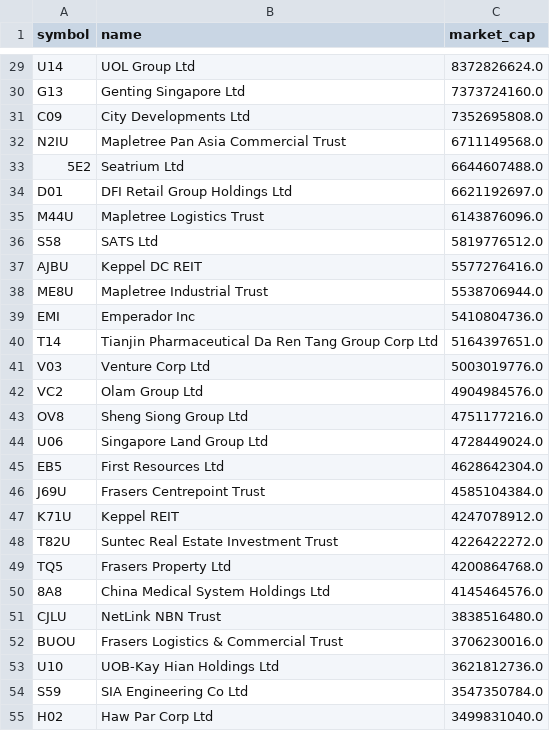
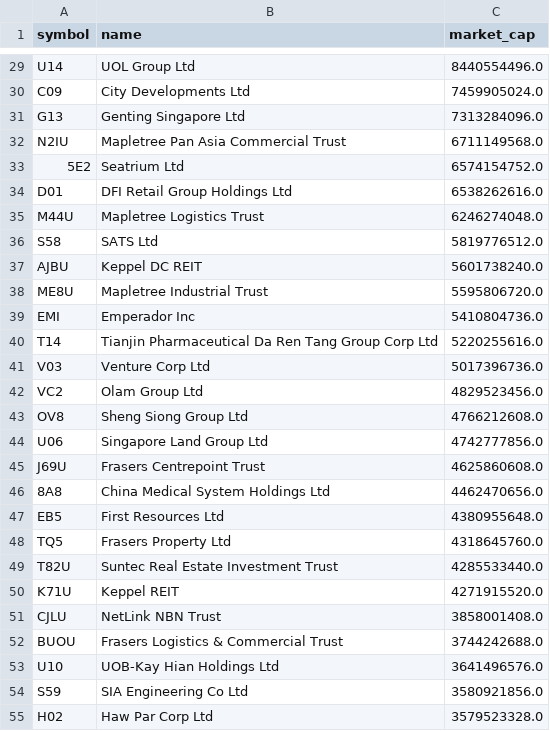
Before and after one commit to supertypeai/sgx_buyback_pipeline, a CSV file: data/sgx_top_100_mcap_companies.csv, drawn as a sheet; only a part is shown, gaps mark what is left out; removed rows and columns are numbered as before the commit, all else as after; the diff covers the shown part only; the diff names each change by its address in the sheet, - before the commit and + after, or states it on an @@ line.

```diff
--- a/data/sgx_top_100_mcap_companies.csv
+++ b/data/sgx_top_100_mcap_companies.csv
-C29 (market_cap): 8372826624.0
+C29 (market_cap): 8440554496.0
-row 30: G13 | Genting Singapore Ltd | 7373724160.0
-C30 (market_cap): 7352695808.0
+C30 (market_cap): 7459905024.0
+row 31: G13 | Genting Singapore Ltd | 7313284096.0
-C33 (market_cap): 6644607488.0
+C33 (market_cap): 6574154752.0
-C34 (market_cap): 6621192697.0
+C34 (market_cap): 6538262616.0
-C35 (market_cap): 6143876096.0
+C35 (market_cap): 6246274048.0
-C37 (market_cap): 5577276416.0
+C37 (market_cap): 5601738240.0
-C38 (market_cap): 5538706944.0
+C38 (market_cap): 5595806720.0
-C40 (market_cap): 5164397651.0
+C40 (market_cap): 5220255616.0
-C41 (market_cap): 5003019776.0
+C41 (market_cap): 5017396736.0
-C42 (market_cap): 4904984576.0
+C42 (market_cap): 4829523456.0
-C43 (market_cap): 4751177216.0
+C43 (market_cap): 4766212608.0
-C44 (market_cap): 4728449024.0
+C44 (market_cap): 4742777856.0
-row 45: EB5 | First Resources Ltd | 4628642304.0
-C45 (market_cap): 4585104384.0
+C45 (market_cap): 4625860608.0
-row 47: K71U | Keppel REIT | 4247078912.0
-row 48: T82U | Suntec Real Estate Investment Trust | 4226422272.0
-row 49: TQ5 | Frasers Property Ltd | 4200864768.0
-C46 (market_cap): 4145464576.0
+C46 (market_cap): 4462470656.0
+row 47: EB5 | First Resources Ltd | 4380955648.0
+row 48: TQ5 | Frasers Property Ltd | 4318645760.0
+row 49: T82U | Suntec Real Estate Investment Trust | 4285533440.0
+row 50: K71U | Keppel REIT | 4271915520.0
-C51 (market_cap): 3838516480.0
+C51 (market_cap): 3858001408.0
-C52 (market_cap): 3706230016.0
+C52 (market_cap): 3744242688.0
-C53 (market_cap): 3621812736.0
+C53 (market_cap): 3641496576.0
-C54 (market_cap): 3547350784.0
+C54 (market_cap): 3580921856.0
-C55 (market_cap): 3499831040.0
+C55 (market_cap): 3579523328.0
```
Also changed, not shown: 8 added rows, 8 removed rows and 51 edited cells elsewhere in this file, data/sgx_top_70_mcap_companies.csv.
